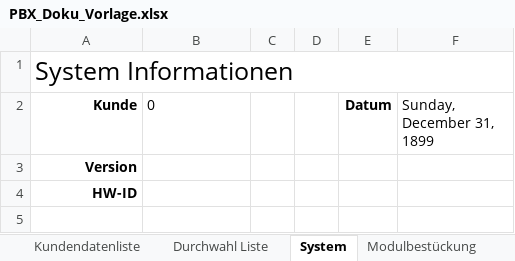
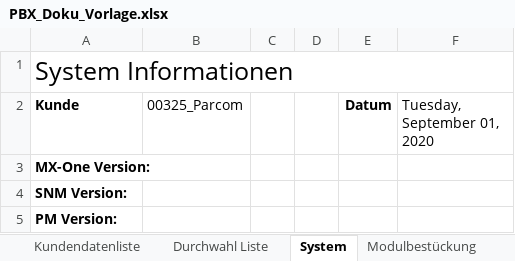
Before and after one commit to Boris182/DokutoolV1, an Excel workbook: files/PBX_Doku_Vorlage.xlsx, sheet System, drawn as a sheet; values as stored, in another font and other column widths than the file's, no borders; charts and pictures not drawn; the diff names each change by its address in the sheet, - before the commit and + after, or states it on an @@ line.

```diff
--- a/files/PBX_Doku_Vorlage.xlsx (sheet System)
+++ b/files/PBX_Doku_Vorlage.xlsx (sheet System)
-A2:A4 alignment: right
+A2:A4 alignment: left
-B2: 0
+B2: 00325_Parcom
-F2: Sunday, December 31, 1899
+F2: Tuesday, September 01, 2020
-A3 (Kunde): Version
+A3 (Kunde): MX-One Version:
-A4 (Kunde): HW-ID
+A4 (Kunde): SNM Version:
+row 5: PM Version:
```
Also changed, not shown: sheet Modulbestückung, sheet Seriennummer, sheet Kundendatenliste, sheet Durchwahl Liste, charts or pictures, 4 other files.
